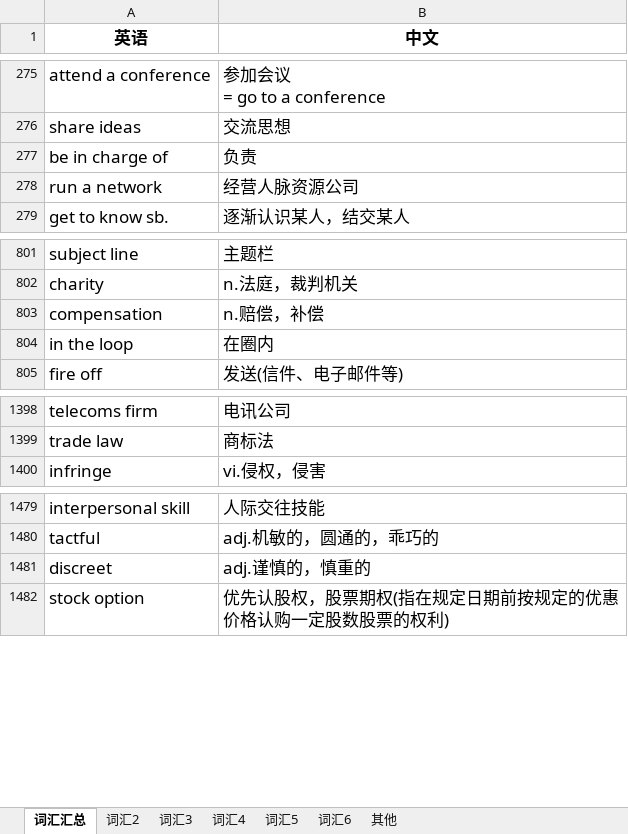
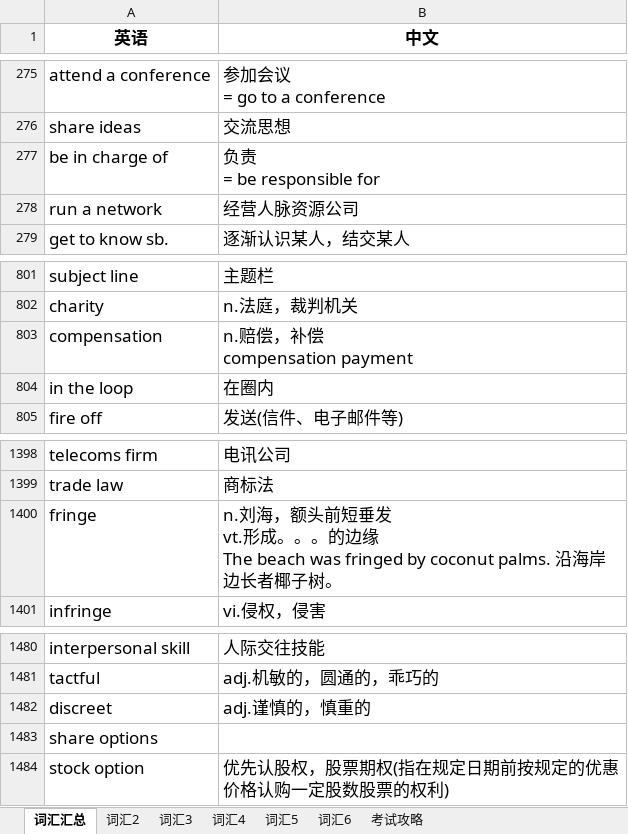
Before and after one commit to FondKevinZhao/BEC, an Excel workbook: BEC/05-词汇相关/BEC词汇随身记.xlsx, sheet 词汇汇总, drawn as a sheet; only a part is shown, gaps mark what is left out; values as stored, in another font and other column widths than the file's, no borders; ↵ is a line break in a cell; the diff covers the shown part only; the diff names each change by its address in the sheet, - before the commit and + after, or states it on an @@ line.

```diff
--- a/BEC/05-词汇相关/BEC词汇随身记.xlsx (sheet 词汇汇总)
+++ b/BEC/05-词汇相关/BEC词汇随身记.xlsx (sheet 词汇汇总)
-sheet tab: 其他
+sheet tab: 考试攻略
-B277 (中文): 负责
+B277 (中文): 负责 ↵ = be responsible for
-B803 (中文): n.赔偿，补偿
+B803 (中文): n.赔偿，补偿 ↵ compensation payment
+row 1400: fringe | n.刘海，额头前短垂发 ↵ vt.形成。。。的边缘 ↵ The beach was fringed by coconut palms. 沿海岸边长者椰子树。
+row 1483: share options
```
Also changed, not shown: 67 added rows elsewhere in this sheet, sheet 考试攻略.
